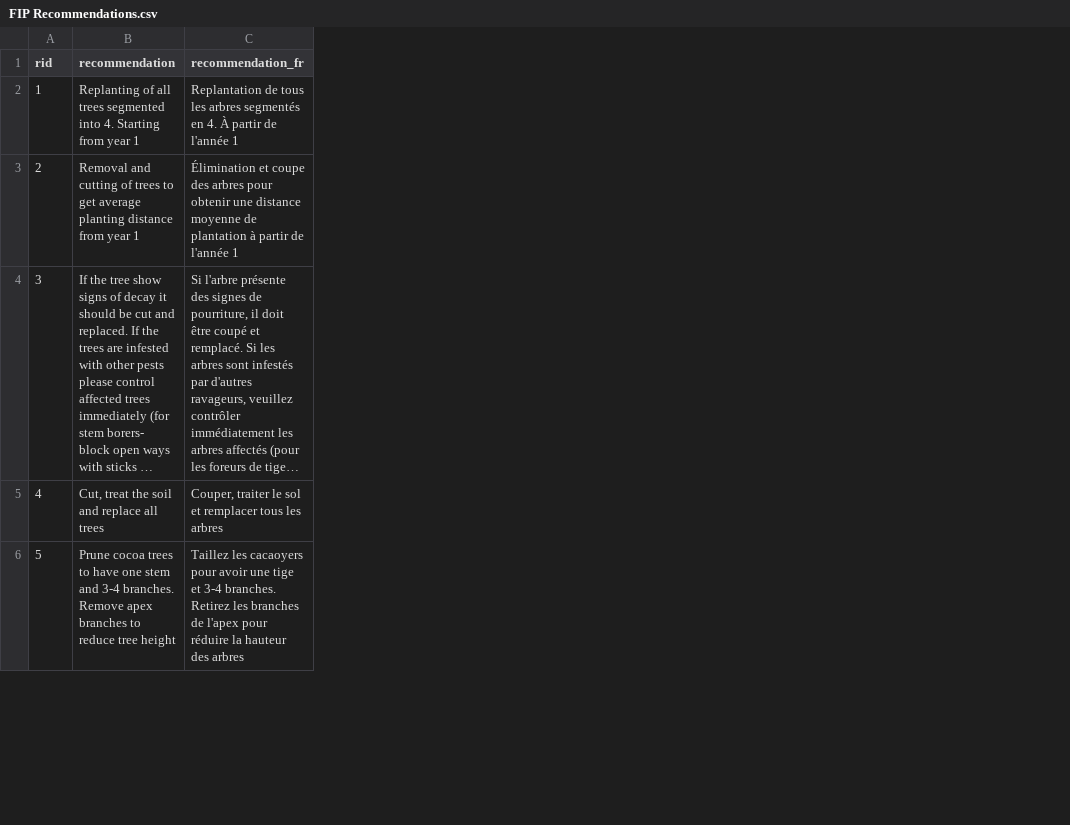
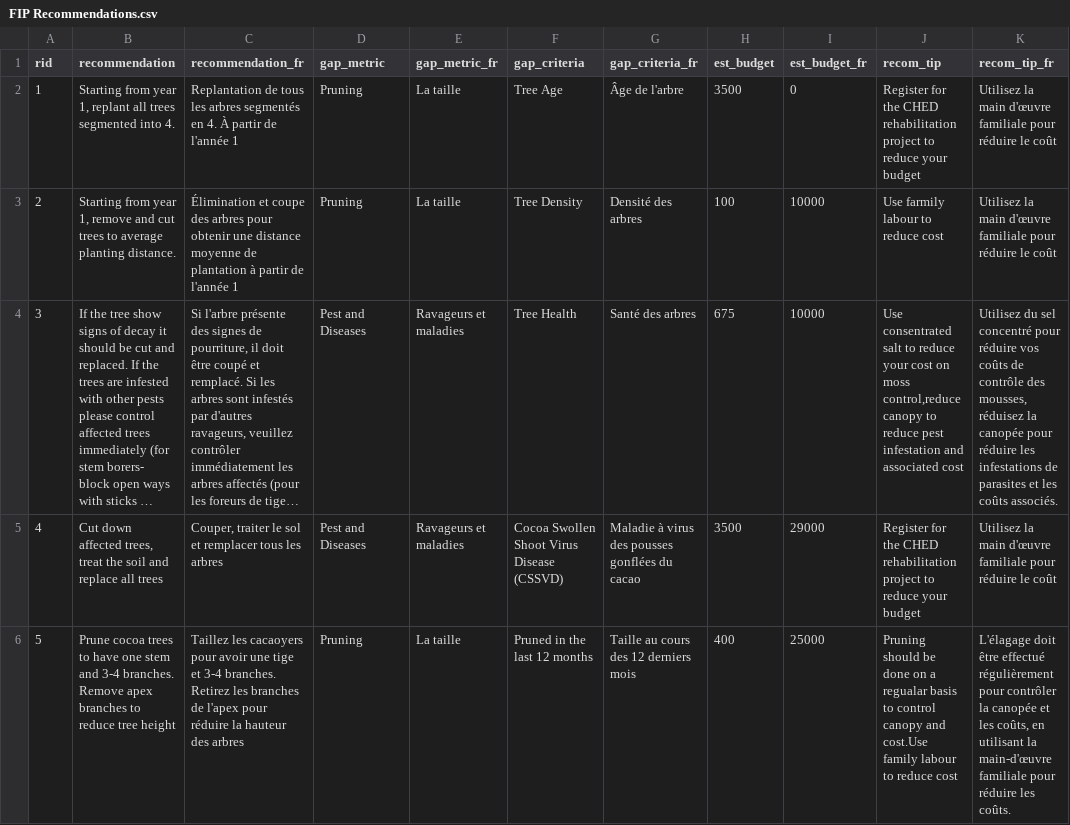
Before and after one commit to chewitty/SurveyCTO, a CSV file: export/FIP Recommendations.csv, drawn as a sheet; only a part is shown; long unchanged cells end in …; the diff covers the shown part only; the diff names each change by its address in the sheet, - before the commit and + after, or states it on an @@ line.

```diff
--- a/export/FIP Recommendations.csv
+++ b/export/FIP Recommendations.csv
+column D (gap_metric), rows 2-6: Pruning | Pruning | Pest and Diseases | Pest and Diseases | Pruning
+column E (gap_metric_fr), rows 2-6: La taille | La taille | Ravageurs et maladies | Ravageurs et maladies | La taille
+column F (gap_criteria), rows 2-6: Tree Age | Tree Density | Tree Health | Cocoa Swollen Shoot Virus Disease (CSSVD) | Pruned in the last 12 months
+column G (gap_criteria_fr), rows 2-6: Âge de l'arbre | Densité des arbres | Santé des arbres | Maladie à virus des pousses gonflées du cacao | Taille au cours des 12 derniers mois
+column H (est_budget), rows 2-6: 3500 | 100 | 675 | 3500 | 400
+column I (est_budget_fr), rows 2-6: 0 | 10000 | 10000 | 29000 | 25000
+column J (recom_tip), rows 2-6: Register for the CHED rehabilitation project to reduce your budget | Use farmily labour to reduce cost | Use consentrated salt to reduce your cost on moss control,reduce canopy to reduce pest infestation and associated cost | Register for the CHED rehabilitation project to reduce your budget | Pruning should be done on a regualar basis to control canopy and cost.Use family labour to reduce cost
+column K (recom_tip_fr), rows 2-6: Utilisez la main d'œuvre familiale pour réduire le coût | Utilisez la main d'œuvre familiale pour réduire le coût | Utilisez du sel concentré pour réduire vos coûts de contrôle des mousses, réduisez la canopée pour réduire les infestations de parasites et les coûts associés. | Utilisez la main d'œuvre familiale pour réduire le coût | L'élagage doit être effectué régulièrement pour contrôler la canopée et les coûts, en utilisant la main-d'œuvre familiale pour réduire les coûts.
-B2 (recommendation): Replanting of all trees segmented into 4. Starting from year 1
+B2 (recommendation): Starting from year 1, replant all trees segmented into 4.
-B3 (recommendation): Removal and cutting of trees to get average planting distance from year 1
+B3 (recommendation): Starting from year 1, remove and cut trees to average planting distance.
-B5 (recommendation): Cut, treat the…
+B5 (recommendation): Cut down affected trees, treat the…
```
Also changed, not shown: 11 edited cells elsewhere in this file, 13 other files.
